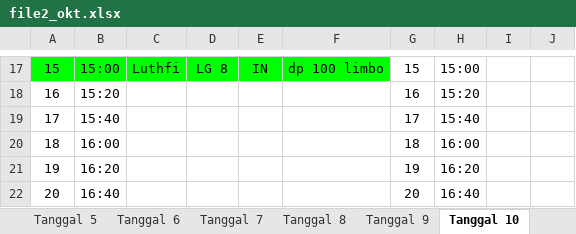
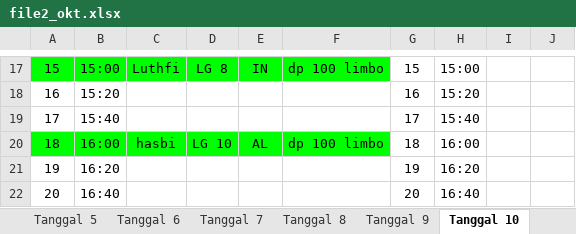
Before and after one commit to whynunuu/FoxeStudio, an Excel workbook: file2_okt.xlsx, sheet Tanggal 10, drawn as a sheet; only a part is shown, gaps mark what is left out; values as stored, in another font and other column widths than the file's, no borders; charts and pictures not drawn; the diff names each change by its address in the sheet, - before the commit and + after, or states it on an @@ line.

```diff
--- a/file2_okt.xlsx (sheet Tanggal 10)
+++ b/file2_okt.xlsx (sheet Tanggal 10)
-A20:F20 fill: none
+A20:F20 fill: #00FF00
-C20: (empty)
+C20: hasbi
-D20: (empty)
+D20: LG 10
-E20: (empty)
+E20: AL
-F20: (empty)
+F20: dp 100 limbo
```
Also changed, not shown: sheet Tanggal 6, sheet Tanggal 8, file1_okt.xlsm, file2.xlsx, 3 other files.
